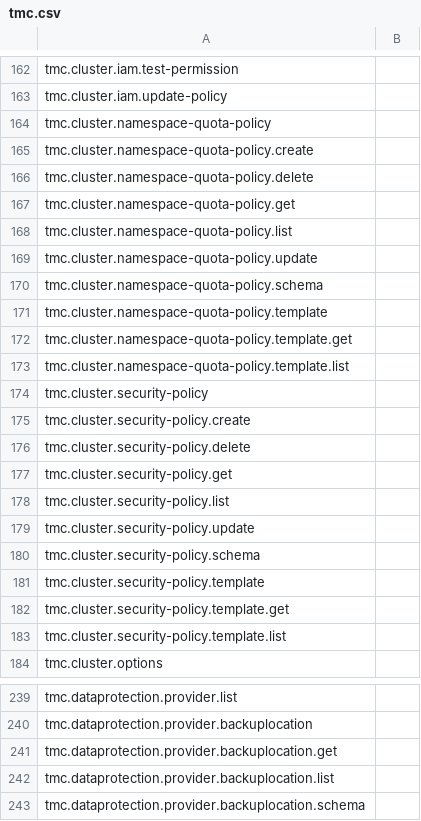
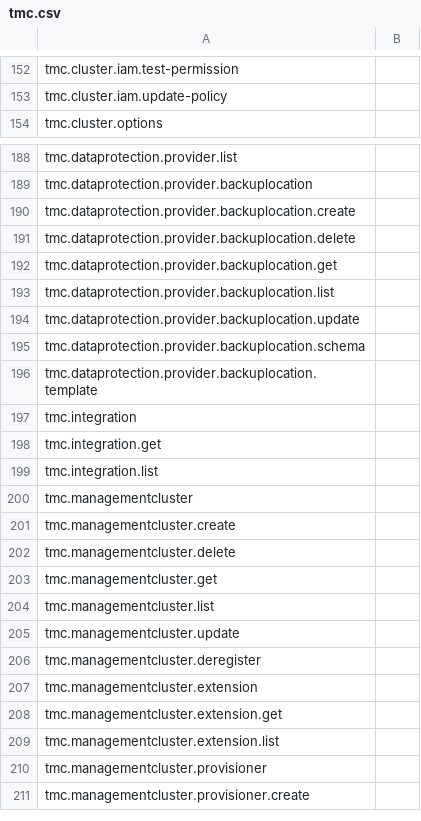
Before and after one commit to ali5ter/cli_taxo, a CSV file: exp3/results/tmc.csv, drawn as a sheet; only a part is shown, gaps mark what is left out; the shorter side is filled out with more unchanged rows; removed rows and columns are numbered as before the commit, all else as after; the diff covers the shown part only; the diff names each change by its address in the sheet, - before the commit and + after, or states it on an @@ line.

```diff
--- a/exp3/results/tmc.csv
+++ b/exp3/results/tmc.csv
-row 164: tmc.cluster.namespace-quota-policy
-row 165: tmc.cluster.namespace-quota-policy.create
-row 166: tmc.cluster.namespace-quota-policy.delete
-row 167: tmc.cluster.namespace-quota-policy.get
-row 168: tmc.cluster.namespace-quota-policy.list
-row 169: tmc.cluster.namespace-quota-policy.update
-row 170: tmc.cluster.namespace-quota-policy.schema
-row 171: tmc.cluster.namespace-quota-policy.template
-row 172: tmc.cluster.namespace-quota-policy.template.get
-row 173: tmc.cluster.namespace-quota-policy.template.list
-row 174: tmc.cluster.security-policy
-row 175: tmc.cluster.security-policy.create
-row 176: tmc.cluster.security-policy.delete
-row 177: tmc.cluster.security-policy.get
-row 178: tmc.cluster.security-policy.list
-row 179: tmc.cluster.security-policy.update
-row 180: tmc.cluster.security-policy.schema
-row 181: tmc.cluster.security-policy.template
-row 182: tmc.cluster.security-policy.template.get
-row 183: tmc.cluster.security-policy.template.list
+row 190: tmc.dataprotection.provider.backuplocation.create
+row 191: tmc.dataprotection.provider.backuplocation.delete
+row 194: tmc.dataprotection.provider.backuplocation.update
```
Also changed, not shown: 101 removed rows and 9 edited cells elsewhere in this file, exp2/results/tmc.csv, 14 other files.
